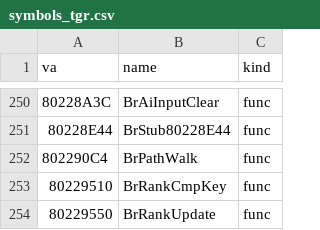
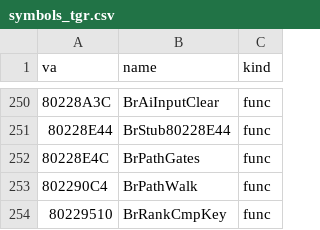
Before and after one commit to Link4Electronics/brally, a CSV file: n64/config/symbols_tgr.csv, drawn as a sheet; only a part is shown, gaps mark what is left out; the shorter side is filled out with more unchanged rows.

Commit message:
n64: BrPathGates (0x80228E4C) transcribed, T2 at 74 -- walk a distance along the AI path counting lap gates crossed; structure and instruction count match, the residue is register allocation in the final span.

```diff
--- a/n64/config/symbols_tgr.csv
+++ b/n64/config/symbols_tgr.csv
@@ -251,2 +251,3 @@ va,name,kind
 80228E44,BrStub80228E44,func
+80228E4C,BrPathGates,func
 802290C4,BrPathWalk,func
```
Also changed, not shown: 1 other file.
